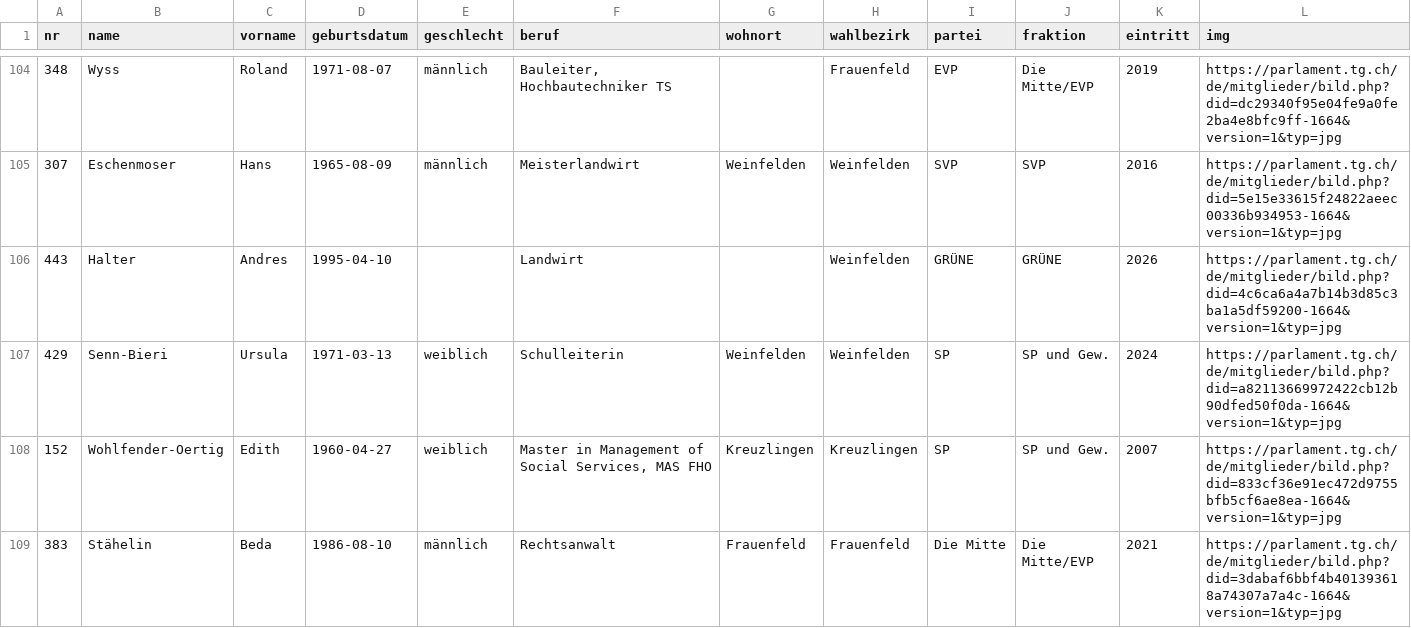
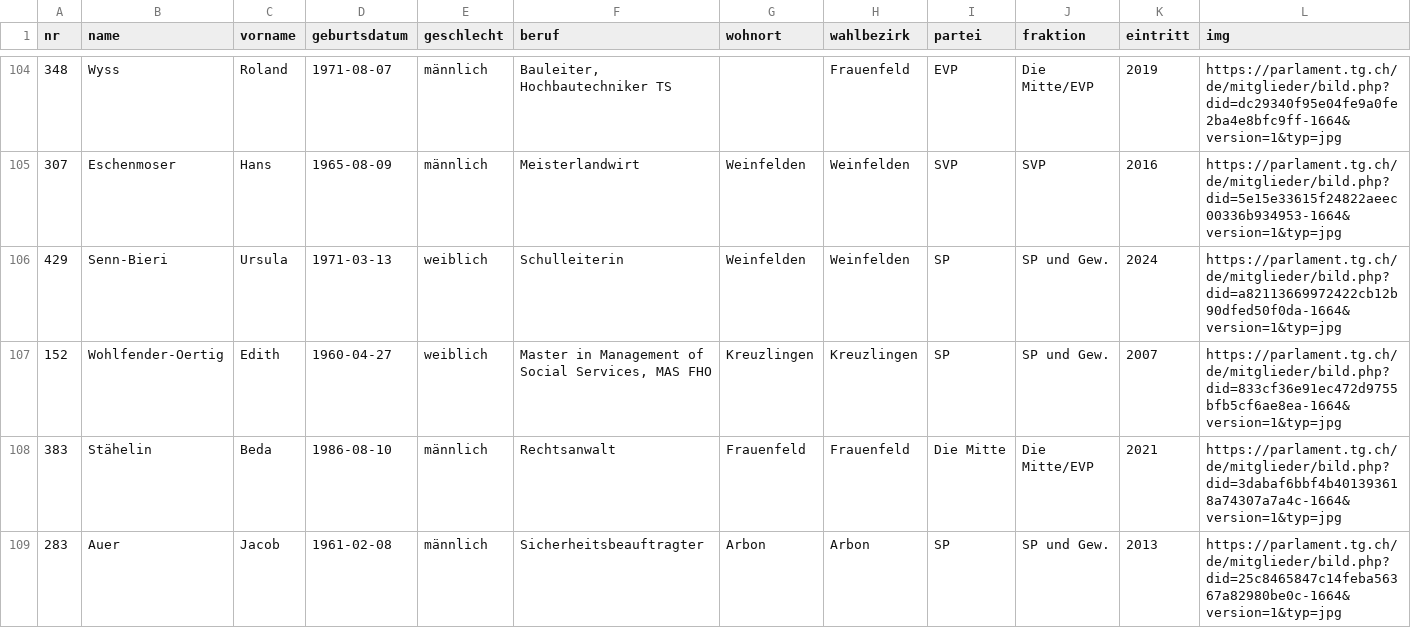
Before and after one commit to ogdtg/sitzungsprotokolle, a CSV file: data/gr_mitglieder.csv, drawn as a sheet; only a part is shown, gaps mark what is left out; the shorter side is filled out with more unchanged rows; the diff covers the shown part only.

```diff
--- a/data/gr_mitglieder.csv
+++ b/data/gr_mitglieder.csv
@@ -105,3 +105,2 @@
 "307","Eschenmoser","Hans",1965-08-09,"männlich","Meisterlandwirt","Weinfelden","Weinfelden","SVP","SVP",2016,"https://parlament.tg.ch/de/mitglieder/bild.php?did=5e15e33615f24822aeec00336b934953-1664&version=1&typ=jpg"
-"443","Halter","Andres",1995-04-10,"","Landwirt","","Weinfelden","GRÜNE","GRÜNE",2026,"https://parlament.tg.ch/de/mitglieder/bild.php?did=4c6ca6a4a7b14b3d85c3ba1a5df59200-1664&version=1&typ=jpg"
 "429","Senn-Bieri","Ursula",1971-03-13,"weiblich","Schulleiterin","Weinfelden","Weinfelden","SP","SP und Gew.",2024,"https://parlament.tg.ch/de/mitglieder/bild.php?did=a82113669972422cb12b90dfed50f0da-1664&version=1&typ=jpg"
```
Also changed, not shown: 2 added rows, 1 removed row and 1 moved row elsewhere in this file, data/intver.csv, 6 other files.
